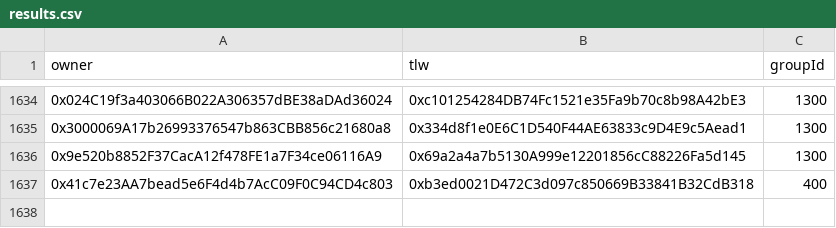
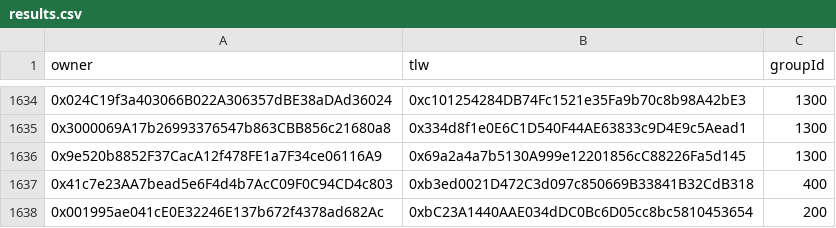
Before and after one commit to Gaimin-io-Limited/gmrx-vesting, a CSV file: scripts/data/results.csv, drawn as a sheet; only a part is shown, gaps mark what is left out.

```diff
--- a/scripts/data/results.csv
+++ b/scripts/data/results.csv
@@ -1637 +1637,2 @@ owner,tlw,groupId
 0x41c7e23AA7bead5e6F4d4b7AcC09F0C94CD4c803,0xb3ed0021D472C3d097c850669B33841B32CdB318,400
+0x001995ae041cE0E32246E137b672f4378ad682Ac,0xbC23A1440AAE034dDC0Bc6D05cc8bc5810453654,200
```
Also changed, not shown: scripts/data/copy_of_token_buyers.csv.
